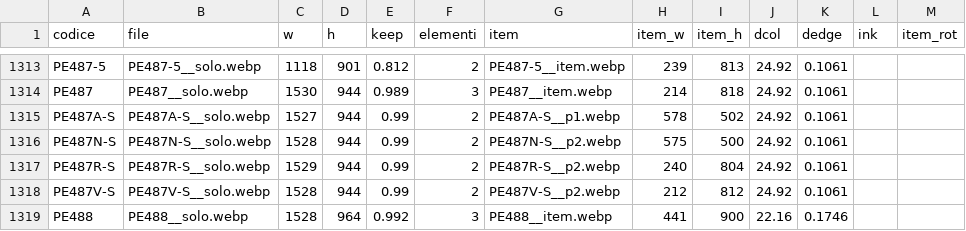
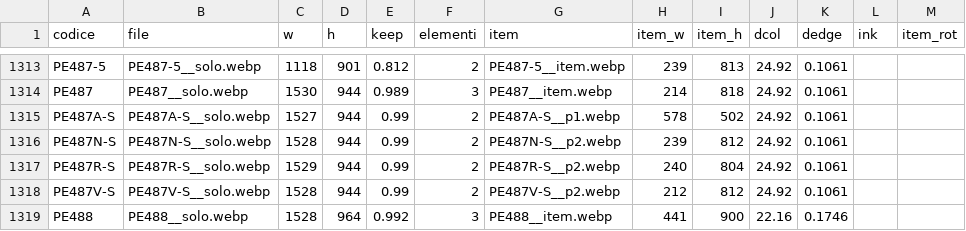
Before and after one commit to zzz89782599-arch/main-paper-catalog-editor, a CSV file: catalog_v2/dist/stato/ASSETS.csv, drawn as a sheet; only a part is shown, gaps mark what is left out.

Commit message:
STRUTTURA.csv, EAN_FIX.csv, PACK_FIX.csv, RIGA_FIX.csv, TESTI.csv, tracce.jsonl, prese.json, ASSETS.csv (Zezhong)

```diff
--- a/catalog_v2/dist/stato/ASSETS.csv
+++ b/catalog_v2/dist/stato/ASSETS.csv
@@ -1315,3 +1315,3 @@ PE487,PE487__solo.webp,1530,944,0.989,3,PE487__item.webp,214,818,24.92,0.1061,,
 PE487A-S,PE487A-S__solo.webp,1527,944,0.99,2,PE487A-S__p1.webp,578,502,24.92,0.1061,,
-PE487N-S,PE487N-S__solo.webp,1528,944,0.99,2,PE487N-S__p2.webp,575,500,24.92,0.1061,,
+PE487N-S,PE487N-S__solo.webp,1528,944,0.99,2,PE487N-S__p2.webp,239,812,24.92,0.1061,,
 PE487R-S,PE487R-S__solo.webp,1529,944,0.99,2,PE487R-S__p2.webp,240,804,24.92,0.1061,,
```
Also changed, not shown: 2 other files.
